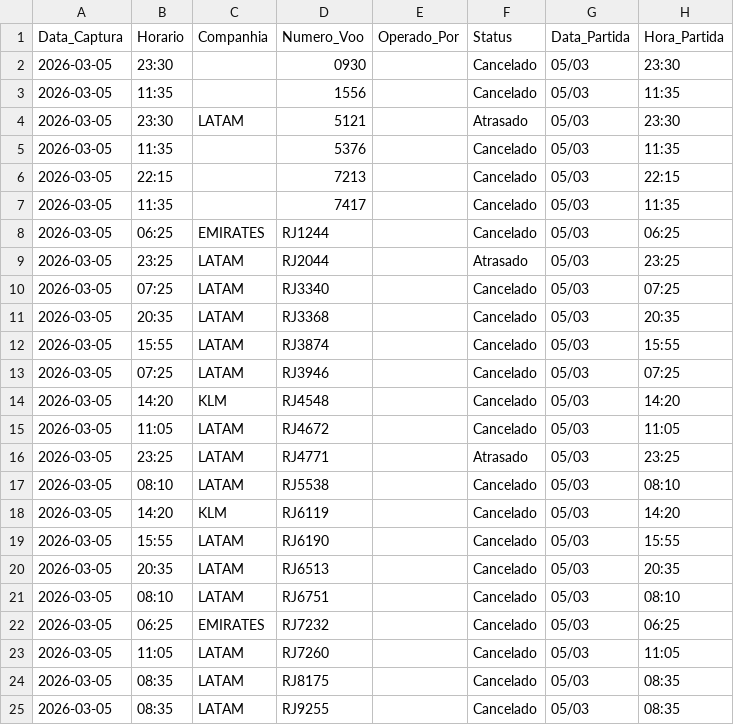
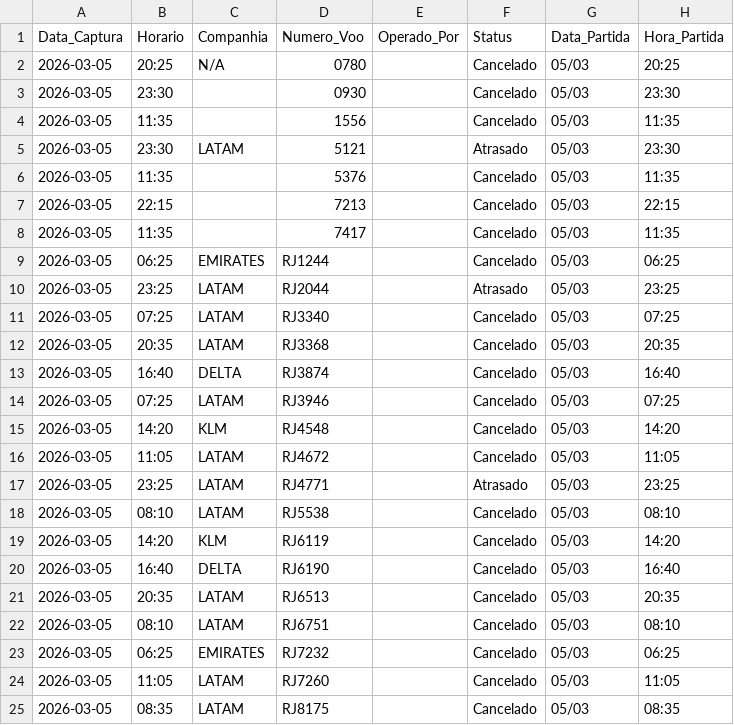
Before and after one commit to jonechelon/gru-flight-reliability-monitor, a CSV file: voos_atrasados_gru.csv, drawn as a sheet; only a part is shown; the shorter side is filled out with more unchanged rows.

Commit message:
report: update operational metrics [skip ci]

```diff
--- a/voos_atrasados_gru.csv
+++ b/voos_atrasados_gru.csv
@@ -1,2 +1,3 @@
 Data_Captura,Horario,Companhia,Numero_Voo,Operado_Por,Status,Data_Partida,Hora_Partida
+2026-03-05,20:25,N/A,0780,,Cancelado,05/03,20:25
 2026-03-05,23:30,,0930,,Cancelado,05/03,23:30
@@ -11,3 +12,3 @@ Data_Captura,Horario,Companhia,Numero_Voo,Operado_Por,Status,Data_Partida,Hora_P
 2026-03-05,20:35,LATAM,RJ3368,,Cancelado,05/03,20:35
-2026-03-05,15:55,LATAM,RJ3874,,Cancelado,05/03,15:55
+2026-03-05,16:40,DELTA,RJ3874,,Cancelado,05/03,16:40
 2026-03-05,07:25,LATAM,RJ3946,,Cancelado,05/03,07:25
@@ -18,3 +19,3 @@ Data_Captura,Horario,Companhia,Numero_Voo,Operado_Por,Status,Data_Partida,Hora_P
 2026-03-05,14:20,KLM,RJ6119,,Cancelado,05/03,14:20
-2026-03-05,15:55,LATAM,RJ6190,,Cancelado,05/03,15:55
+2026-03-05,16:40,DELTA,RJ6190,,Cancelado,05/03,16:40
 2026-03-05,20:35,LATAM,RJ6513,,Cancelado,05/03,20:35
```
